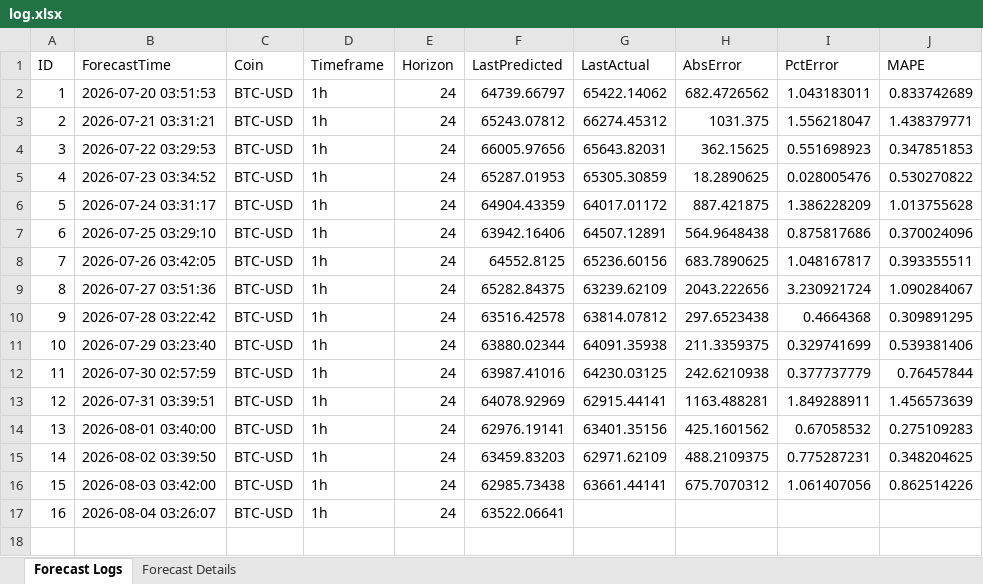
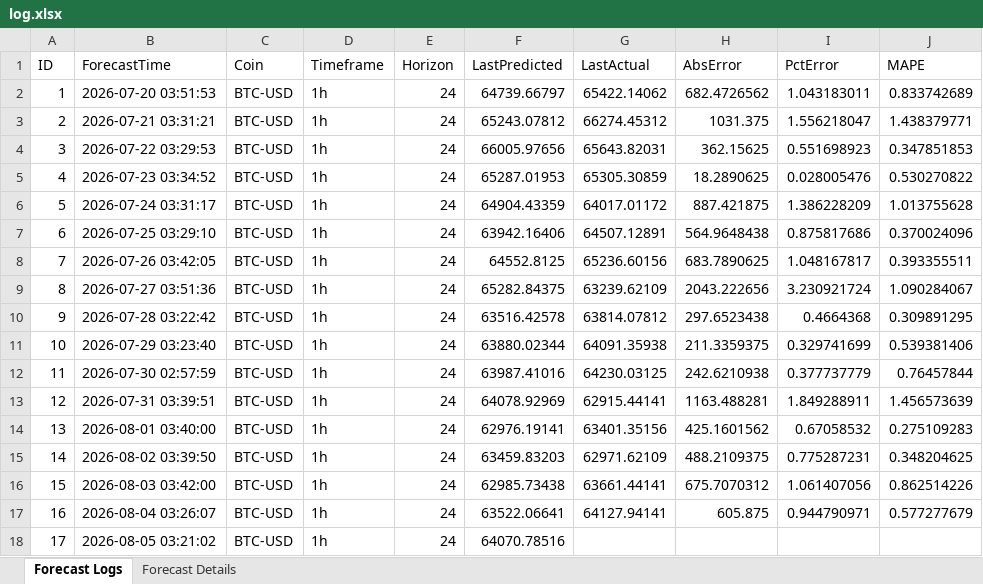
Before and after one commit to NoobKQ/crypto-forecaster-timesFM, an Excel workbook: timesfm-2.5-200m-pytorch/BTC-USD_1h_60d_h24/log.xlsx, sheet Forecast Logs, drawn as a sheet; values as stored, in another font and other column widths than the file's, no borders; the diff names each change by its address in the sheet, - before the commit and + after, or states it on an @@ line.

```diff
--- a/timesfm-2.5-200m-pytorch/BTC-USD_1h_60d_h24/log.xlsx (sheet Forecast Logs)
+++ b/timesfm-2.5-200m-pytorch/BTC-USD_1h_60d_h24/log.xlsx (sheet Forecast Logs)
-G17 (LastActual): (empty)
+G17 (LastActual): 64127.94141
-H17 (AbsError): (empty)
+H17 (AbsError): 605.875
-I17 (PctError): (empty)
+I17 (PctError): 0.944790971
-J17 (MAPE): (empty)
+J17 (MAPE): 0.577277679
+row 18: 17 | 2026-08-05 03:21:02 | BTC-USD | 1h | 24 | 64070.78516
```
Also changed, not shown: sheet Forecast Details, timesfm-2.5-200m-pytorch/BTC-USD_1h_30d_h24/log.xlsx, timesfm-2.5-200m-pytorch/ETH-USD_1h_30d_h24/log.xlsx, 24 other files.
